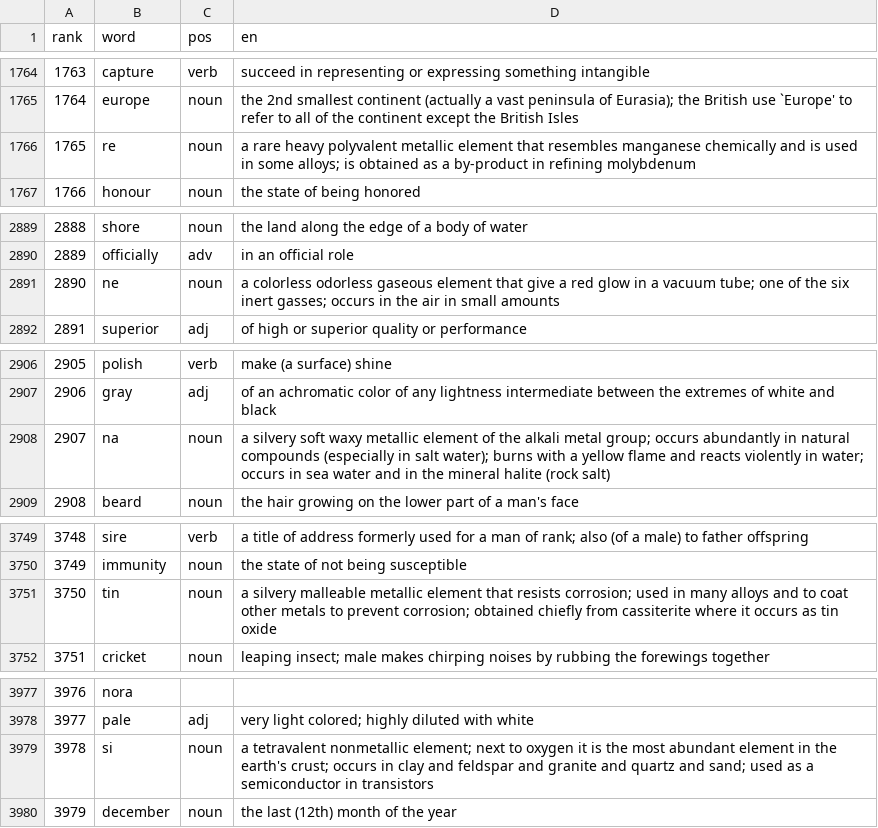
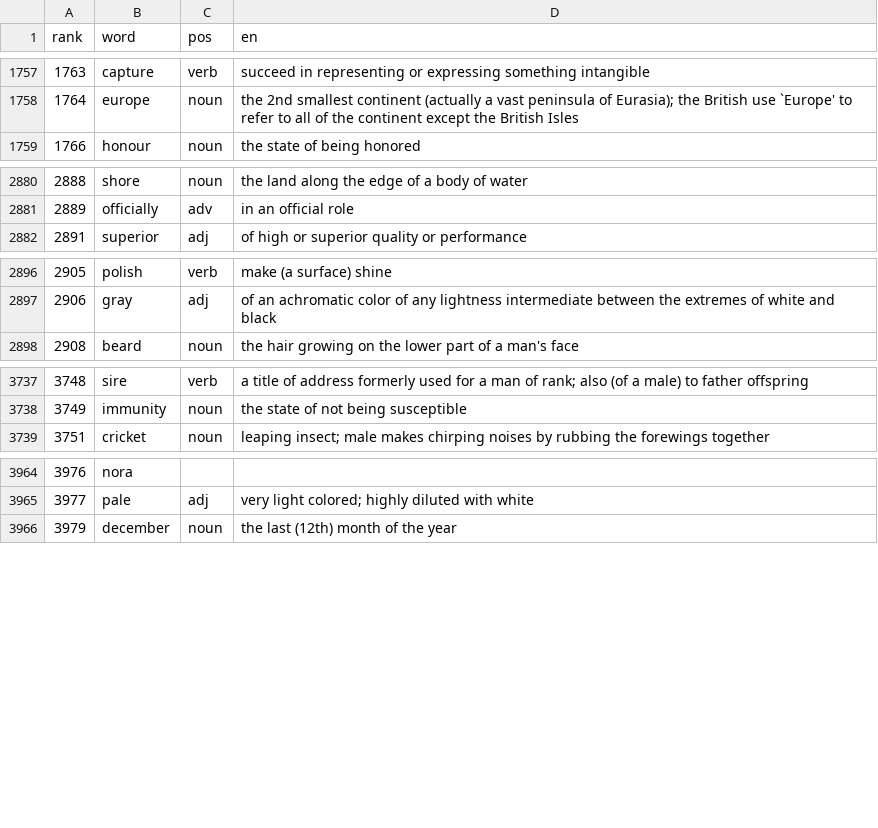
Before and after one commit to CorneliuSmith/polyglot-srs, a TSV file: data/en_frequency.tsv, drawn as a sheet; only a part is shown, gaps mark what is left out; the diff covers the shown part only.

```diff
--- a/data/en_frequency.tsv
+++ b/data/en_frequency.tsv
@@ -1765,3 +1758,2 @@ rank	word	pos	en
 1764	europe	noun	the 2nd smallest continent (actually a vast peninsula of Eurasia); the British use `Europe' to refer to all of the continent except the British Isles
-1765	re	noun	a rare heavy polyvalent metallic element that resembles manganese chemically and is used in some alloys; is obtained as a by-product in refining molybdenum
 1766	honour	noun	the state of being honored
@@ -2890,3 +2881,2 @@ rank	word	pos	en
 2889	officially	adv	in an official role
-2890	ne	noun	a colorless odorless gaseous element that give a red glow in a vacuum tube; one of the six inert gasses; occurs in the air in small amounts
 2891	superior	adj	of high or superior quality or performance
@@ -2907,3 +2897,2 @@ rank	word	pos	en
 2906	gray	adj	of an achromatic color of any lightness intermediate between the extremes of white and black
-2907	na	noun	a silvery soft waxy metallic element of the alkali metal group; occurs abundantly in natural compounds (especially in salt water); burns with a yellow flame and reacts violently in water; occurs in sea water and in the mineral halite (rock salt)
 2908	beard	noun	the hair growing on the lower part of a man's face
@@ -3750,3 +3738,2 @@ rank	word	pos	en
 3749	immunity	noun	the state of not being susceptible
-3750	tin	noun	a silvery malleable metallic element that resists corrosion; used in many alloys and to coat other metals to prevent corrosion; obtained chiefly from cassiterite where it occurs as tin oxide
 3751	cricket	noun	leaping insect; male makes chirping noises by rubbing the forewings together
@@ -3978,3 +3965,2 @@ rank	word	pos	en
 3977	pale	adj	very light colored; highly diluted with white
-3978	si	noun	a tetravalent nonmetallic element; next to oxygen it is the most abundant element in the earth's crust; occurs in clay and feldspar and granite and quartz and sand; used as a semiconductor in transistors
 3979	december	noun	the last (12th) month of the year
```
Also changed, not shown: 32 removed rows elsewhere in this file, data/vocab_exclusions.tsv, 1 other file.
